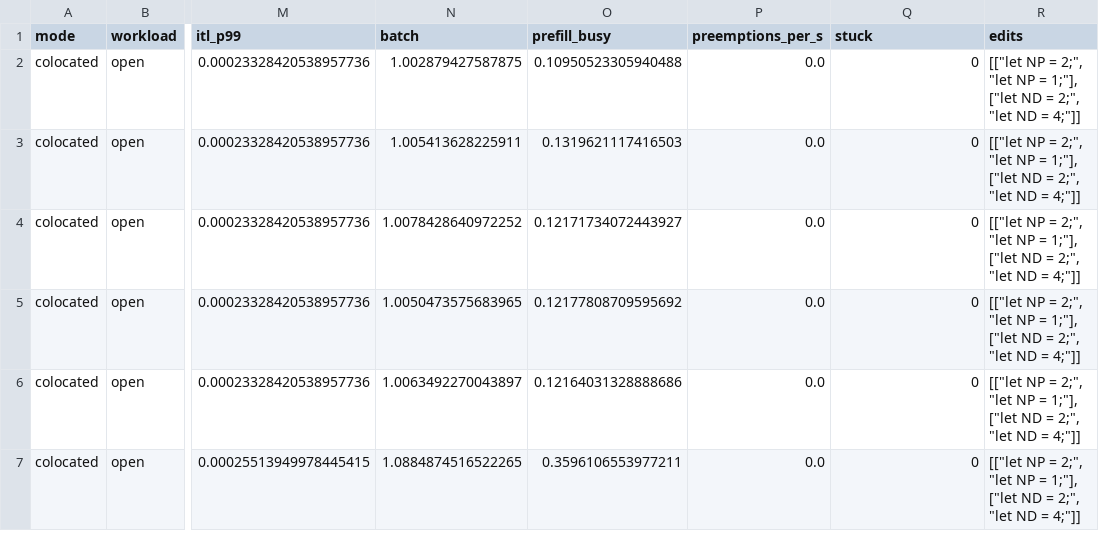
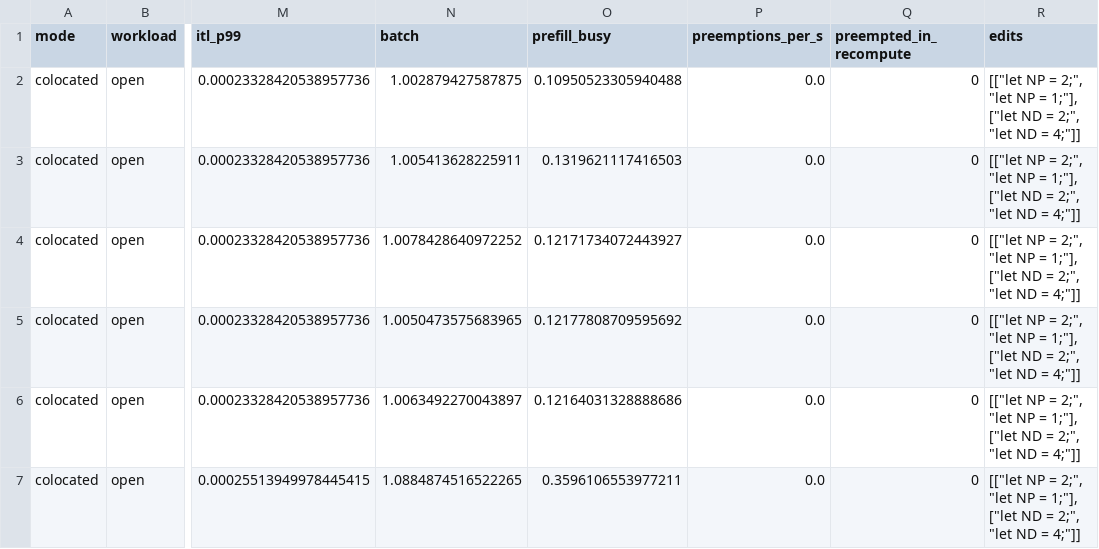
Before and after one commit to servingQ/serQ, a CSV file: tools/pd_batching/sessions.csv, drawn as a sheet; only a part is shown, gaps mark what is left out; the diff names each change by its address in the sheet, - before the commit and + after, or states it on an @@ line.

```diff
--- a/tools/pd_batching/sessions.csv
+++ b/tools/pd_batching/sessions.csv
-Q1: stuck
+Q1: preempted_in_recompute
```
Also changed, not shown: 25 other files.
